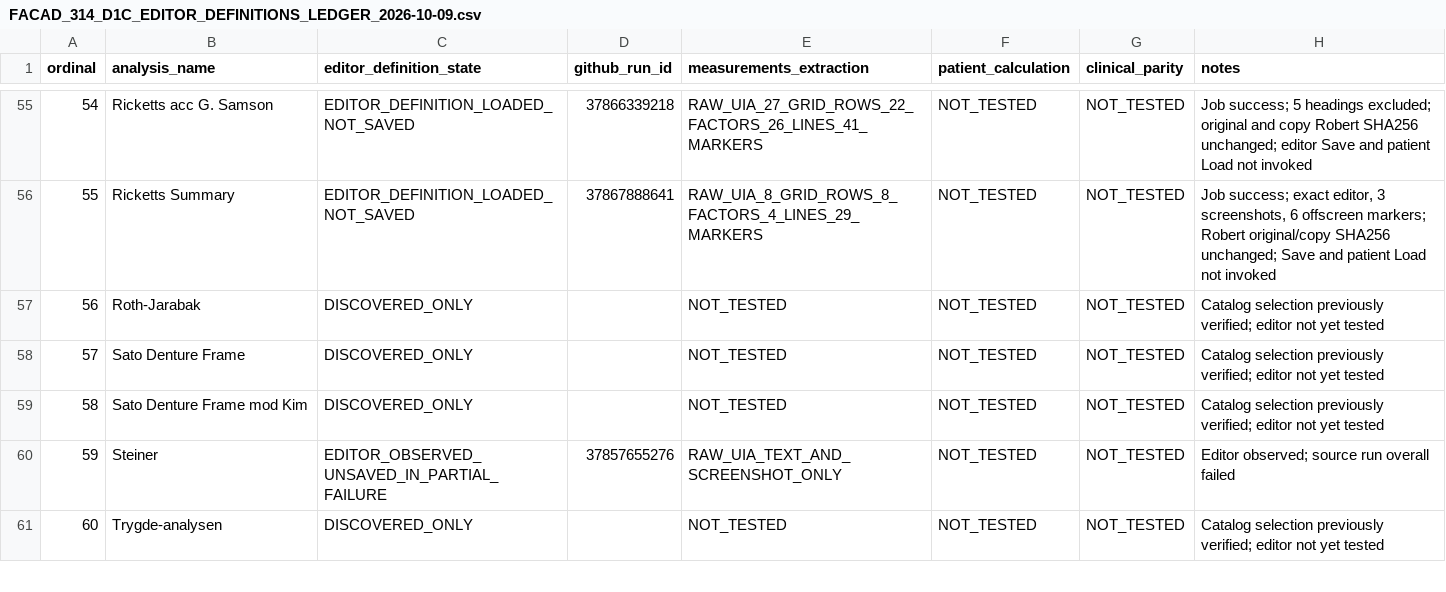
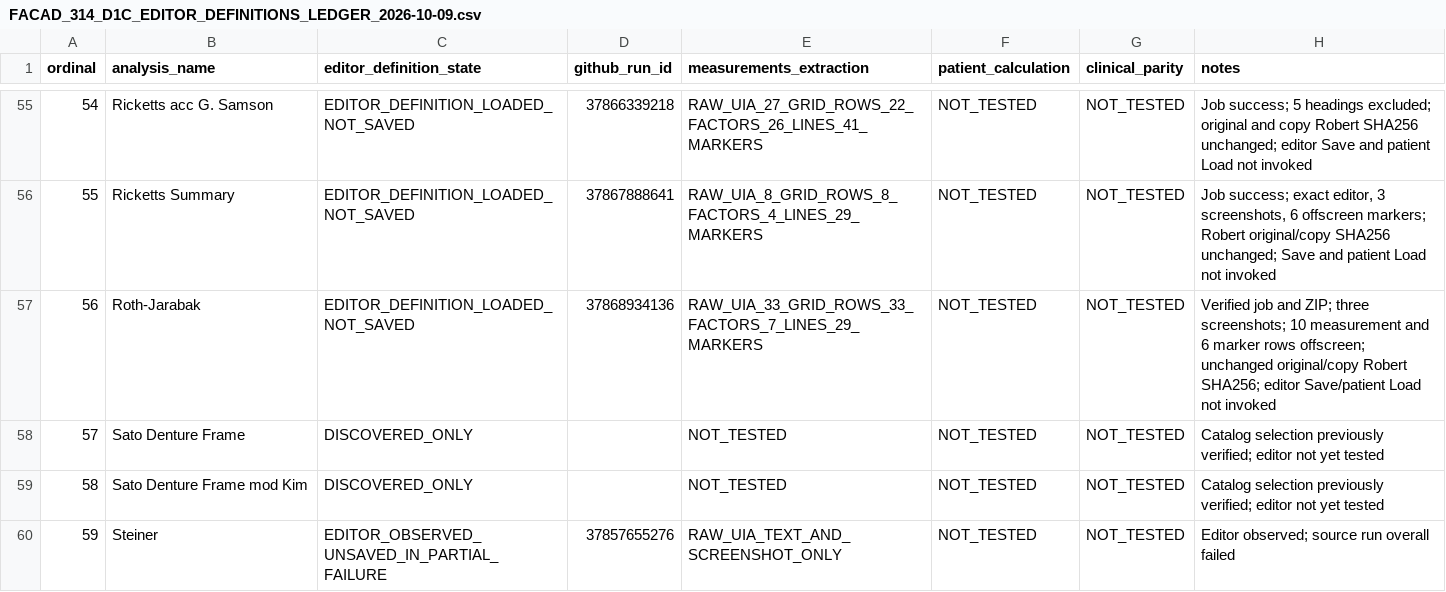
Before and after one commit to hraaaaf/Digital_crown, a CSV file: docs/audits/data/FACAD_314_D1C_EDITOR_DEFINITIONS_LEDGER_2026-10-09.csv, drawn as a sheet; only a part is shown, gaps mark what is left out; the shorter side is filled out with more unchanged rows.

Commit message:
docs(facad): reconcile Roth-Jarabak read-only UIA grids, 9 of 65 observed

```diff
--- a/docs/audits/data/FACAD_314_D1C_EDITOR_DEFINITIONS_LEDGER_2026-10-09.csv
+++ b/docs/audits/data/FACAD_314_D1C_EDITOR_DEFINITIONS_LEDGER_2026-10-09.csv
@@ -56,3 +56,3 @@ ordinal,analysis_name,editor_definition_state,github_run_id,measurements_extract
 "55","Ricketts Summary","EDITOR_DEFINITION_LOADED_NOT_SAVED","37867888641","RAW_UIA_8_GRID_ROWS_8_FACTORS_4_LINES_29_MARKERS","NOT_TESTED","NOT_TESTED","Job success; exact editor, 3 screenshots, 6 offscreen markers; Robert original/copy SHA256 unchanged; Save and patient Load not invoked"
-"56","Roth-Jarabak","DISCOVERED_ONLY","","NOT_TESTED","NOT_TESTED","NOT_TESTED","Catalog selection previously verified; editor not yet tested"
+"56","Roth-Jarabak","EDITOR_DEFINITION_LOADED_NOT_SAVED","37868934136","RAW_UIA_33_GRID_ROWS_33_FACTORS_7_LINES_29_MARKERS","NOT_TESTED","NOT_TESTED","Verified job and ZIP; three screenshots; 10 measurement and 6 marker rows offscreen; unchanged original/copy Robert SHA256; editor Save/patient Load not invoked"
 "57","Sato Denture Frame","DISCOVERED_ONLY","","NOT_TESTED","NOT_TESTED","NOT_TESTED","Catalog selection previously verified; editor not yet tested"
```
